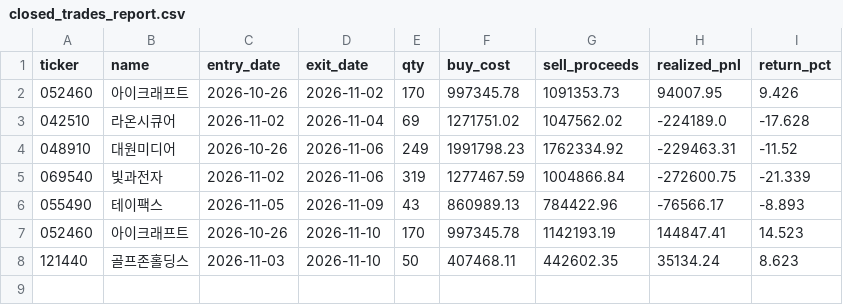
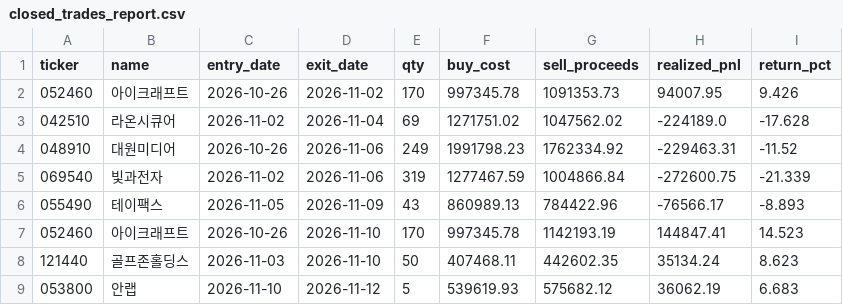
Before and after one commit to asura2367-boop/oneil-rs-scanner, a CSV file: data/paper/closed_trades_report.csv, drawn as a sheet.

```diff
--- a/data/paper/closed_trades_report.csv
+++ b/data/paper/closed_trades_report.csv
@@ -8 +8,2 @@
 121440,골프존홀딩스,2026-11-03,2026-11-10,50,407468.11,442602.35,35134.24,8.623
+053800,안랩,2026-11-10,2026-11-12,5,539619.93,575682.12,36062.19,6.683
```
Also changed, not shown: data/paper/equity.csv, data/paper/pending_report.csv, 5 other files.
